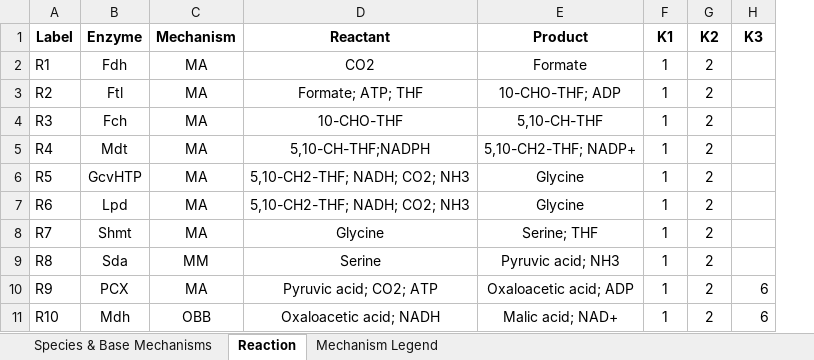
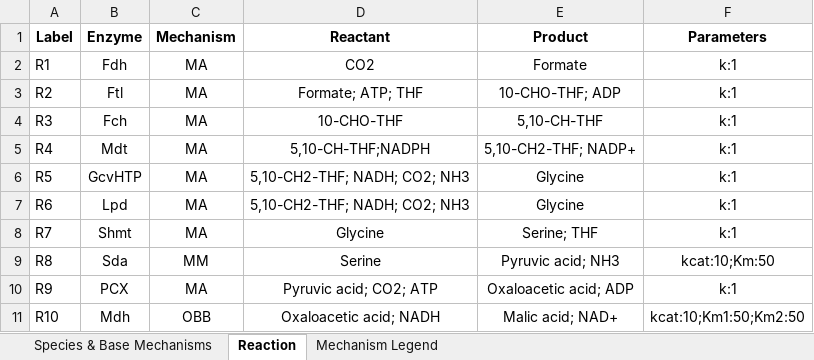
Before and after one commit to carothersresearch/ODBM, an Excel workbook: model_definition.xlsx, sheet Reaction, drawn as a sheet; values as stored, in another font and other column widths than the file's, no borders; removed rows and columns are numbered as before the commit, all else as after; the diff names each change by its address in the sheet, - before the commit and + after, or states it on an @@ line.

Commit message:
updated parameter import

```diff
--- a/model_definition.xlsx (sheet Reaction)
+++ b/model_definition.xlsx (sheet Reaction)
-column F (K1), rows 2-11: all 1
-column G (K2), rows 2-11: all 2
-column H (K3), rows 10-11: 6 | 6
+column F (Parameters), rows 2-11: k:1 | k:1 | k:1 | k:1 | k:1 | k:1 | k:1 | kcat:10;Km:50 | k:1 | kcat:10;Km1:50;Km2:50
```
Also changed, not shown: 2 other files.
